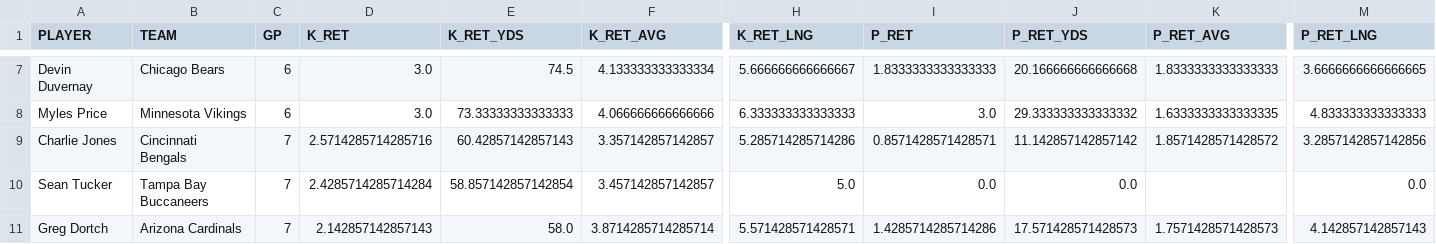
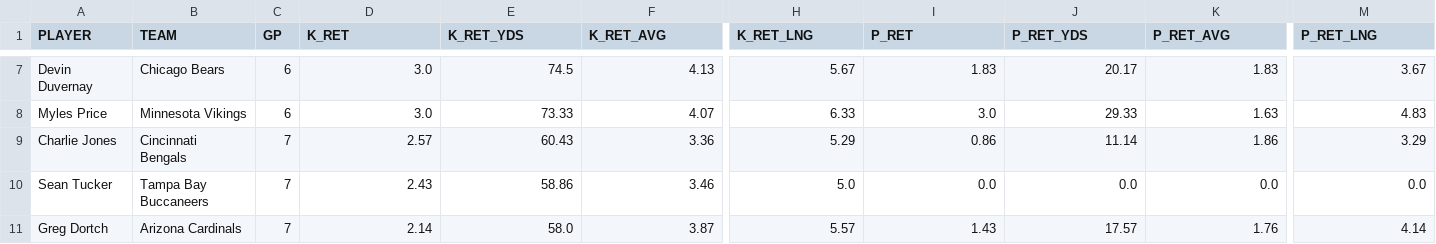
Before and after one commit to Clownworldenjoyer76/stats_for_mat, a CSV file: data/processed/stats/returning_per_game.csv, drawn as a sheet; only a part is shown, gaps mark what is left out; the diff covers the shown part only; the diff names each change by its address in the sheet, - before the commit and + after, or states it on an @@ line.

```diff
--- a/data/processed/stats/returning_per_game.csv
+++ b/data/processed/stats/returning_per_game.csv
-F7 (K_RET_AVG): 4.133333333333334
+F7 (K_RET_AVG): 4.13
-H7 (K_RET_LNG): 5.666666666666667
+H7 (K_RET_LNG): 5.67
-I7 (P_RET): 1.8333333333333333
+I7 (P_RET): 1.83
-J7 (P_RET_YDS): 20.166666666666668
+J7 (P_RET_YDS): 20.17
-K7 (P_RET_AVG): 1.8333333333333333
+K7 (P_RET_AVG): 1.83
-M7 (P_RET_LNG): 3.6666666666666665
+M7 (P_RET_LNG): 3.67
-E8 (K_RET_YDS): 73.33333333333333
+E8 (K_RET_YDS): 73.33
-F8 (K_RET_AVG): 4.066666666666666
+F8 (K_RET_AVG): 4.07
-H8 (K_RET_LNG): 6.333333333333333
+H8 (K_RET_LNG): 6.33
-J8 (P_RET_YDS): 29.333333333333332
+J8 (P_RET_YDS): 29.33
-K8 (P_RET_AVG): 1.6333333333333335
+K8 (P_RET_AVG): 1.63
-M8 (P_RET_LNG): 4.833333333333333
+M8 (P_RET_LNG): 4.83
-D9 (K_RET): 2.5714285714285716
+D9 (K_RET): 2.57
-E9 (K_RET_YDS): 60.42857142857143
+E9 (K_RET_YDS): 60.43
-F9 (K_RET_AVG): 3.357142857142857
+F9 (K_RET_AVG): 3.36
-H9 (K_RET_LNG): 5.285714285714286
+H9 (K_RET_LNG): 5.29
-I9 (P_RET): 0.8571428571428571
+I9 (P_RET): 0.86
-J9 (P_RET_YDS): 11.142857142857142
+J9 (P_RET_YDS): 11.14
-K9 (P_RET_AVG): 1.8571428571428572
+K9 (P_RET_AVG): 1.86
-M9 (P_RET_LNG): 3.2857142857142856
+M9 (P_RET_LNG): 3.29
-D10 (K_RET): 2.4285714285714284
+D10 (K_RET): 2.43
-E10 (K_RET_YDS): 58.857142857142854
+E10 (K_RET_YDS): 58.86
-F10 (K_RET_AVG): 3.457142857142857
+F10 (K_RET_AVG): 3.46
-K10 (P_RET_AVG): (empty)
+K10 (P_RET_AVG): 0.0
-D11 (K_RET): 2.142857142857143
+D11 (K_RET): 2.14
-F11 (K_RET_AVG): 3.8714285714285714
+F11 (K_RET_AVG): 3.87
-H11 (K_RET_LNG): 5.571428571428571
+H11 (K_RET_LNG): 5.57
-I11 (P_RET): 1.4285714285714286
+I11 (P_RET): 1.43
-J11 (P_RET_YDS): 17.571428571428573
+J11 (P_RET_YDS): 17.57
-K11 (P_RET_AVG): 1.7571428571428573
+K11 (P_RET_AVG): 1.76
-M11 (P_RET_LNG): 4.142857142857143
+M11 (P_RET_LNG): 4.14
```
Also changed, not shown: 88 edited cells elsewhere in this file, data/processed/stats/defensive_per_game.csv, data/processed/stats/kicking_per_game.csv, 5 other files.
